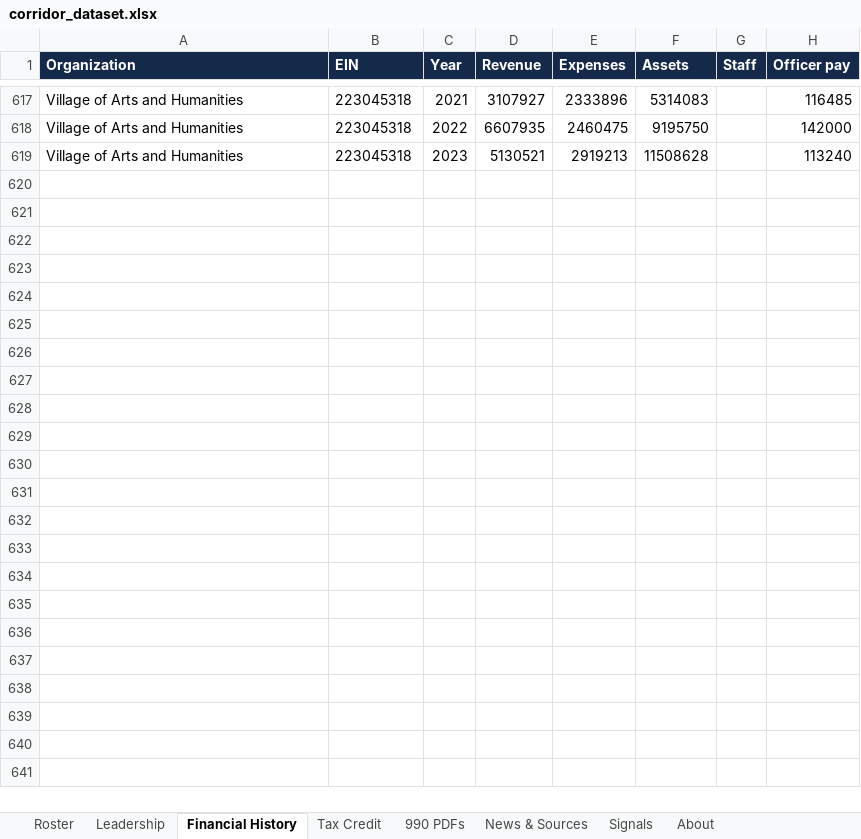
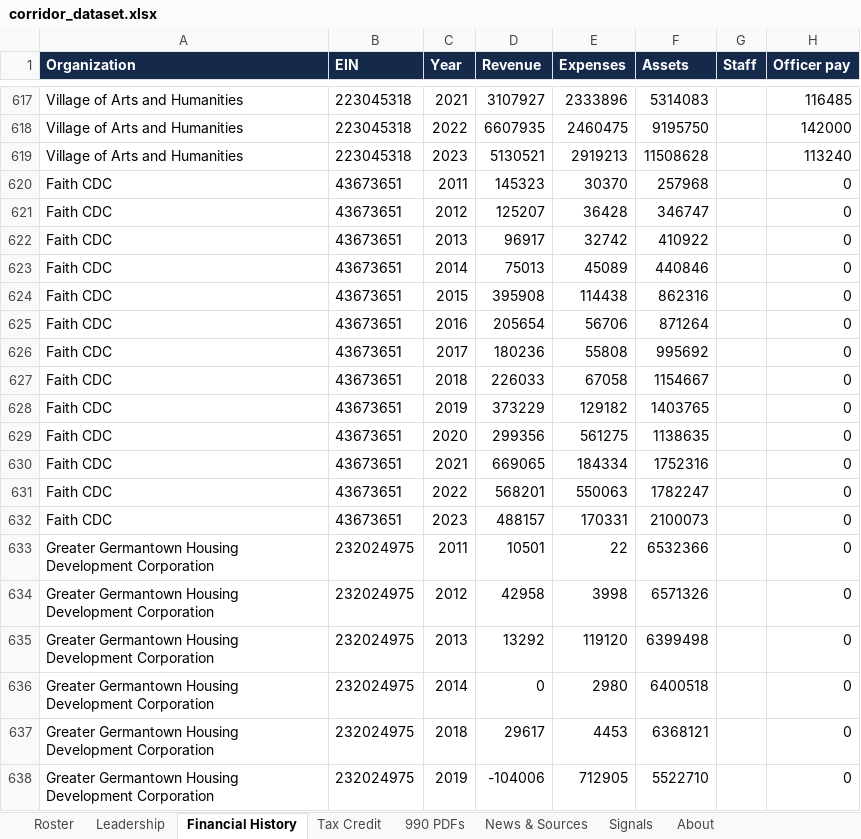
Before and after one commit to AdamMirmina/corridor, an Excel workbook: output/corridor_dataset.xlsx, sheet Financial History, drawn as a sheet; only a part is shown, gaps mark what is left out; values as stored, in another font and other column widths than the file's, no borders; the diff covers the shown part only; the diff names each change by its address in the sheet, - before the commit and + after, or states it on an @@ line.

Commit message:
feat: add 29 CDCs found in Temple SCRC archives + Inquirer news search
Ben sent 13 finding aids from Temple University's Special Collections
Research Center (PACDC's own member records plus standalone collections
for Germantown Settlement, Weccacoe Development Association, Olde
Kensington Redevelopment Corp, and others). Read all of them, cross-
referenced the org names mentioned against the current 70-org roster,
and added the 29 that weren't already tracked, with a short note on
each sourced from the finding aid text.

Also extended enrich.py with a site:inquirer.com-scoped Google News
query per org (Ben's other ask), sorted so a de-duped Inquirer hit
survives the top-N cap ahead of same-day generic coverage. Fixed a bug
where Inquirer provenance was being sniffed from the article URL, which
Google News RSS always wraps in a redirect regardless of source.

Re-ran the full pipeline for all 99 orgs and reflected the roster
source, archive notes, and Inquirer coverage in dataset.json, the
downloadable spreadsheet, and a new "New from Temple archives" filter
on the organizations page.

```diff
--- a/output/corridor_dataset.xlsx (sheet Financial History)
+++ b/output/corridor_dataset.xlsx (sheet Financial History)
+row 620: Faith CDC | 43673651 | 2011 | 145323 | 30370 | 257968 |  | 0
+row 621: Faith CDC | 43673651 | 2012 | 125207 | 36428 | 346747 |  | 0
+row 622: Faith CDC | 43673651 | 2013 | 96917 | 32742 | 410922 |  | 0
+row 623: Faith CDC | 43673651 | 2014 | 75013 | 45089 | 440846 |  | 0
+row 624: Faith CDC | 43673651 | 2015 | 395908 | 114438 | 862316 |  | 0
+row 625: Faith CDC | 43673651 | 2016 | 205654 | 56706 | 871264 |  | 0
+row 626: Faith CDC | 43673651 | 2017 | 180236 | 55808 | 995692 |  | 0
+row 627: Faith CDC | 43673651 | 2018 | 226033 | 67058 | 1154667 |  | 0
+row 628: Faith CDC | 43673651 | 2019 | 373229 | 129182 | 1403765 |  | 0
+row 629: Faith CDC | 43673651 | 2020 | 299356 | 561275 | 1138635 |  | 0
+row 630: Faith CDC | 43673651 | 2021 | 669065 | 184334 | 1752316 |  | 0
+row 631: Faith CDC | 43673651 | 2022 | 568201 | 550063 | 1782247 |  | 0
+row 632: Faith CDC | 43673651 | 2023 | 488157 | 170331 | 2100073 |  | 0
+row 633: Greater Germantown Housing Development Corporation | 232024975 | 2011 | 10501 | 22 | 6532366 |  | 0
+row 634: Greater Germantown Housing Development Corporation | 232024975 | 2012 | 42958 | 3998 | 6571326 |  | 0
+row 635: Greater Germantown Housing Development Corporation | 232024975 | 2013 | 13292 | 119120 | 6399498 |  | 0
+row 636: Greater Germantown Housing Development Corporation | 232024975 | 2014 | 0 | 2980 | 6400518 |  | 0
+row 637: Greater Germantown Housing Development Corporation | 232024975 | 2018 | 29617 | 4453 | 6368121 |  | 0
+row 638: Greater Germantown Housing Development Corporation | 232024975 | 2019 | -104006 | 712905 | 5522710 |  | 0
```
Also changed, not shown: 85 added rows elsewhere in this sheet, sheet News & Sources, sheet 990 PDFs, sheet Leadership, sheet Roster, sheet Signals, web/public/corridor_dataset.xlsx, 20 other files.
